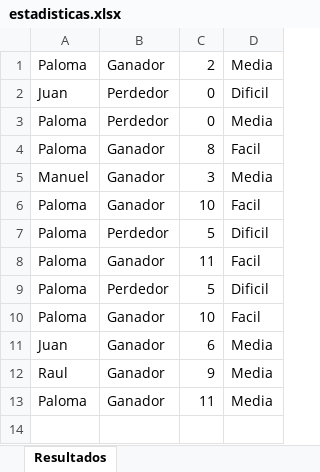
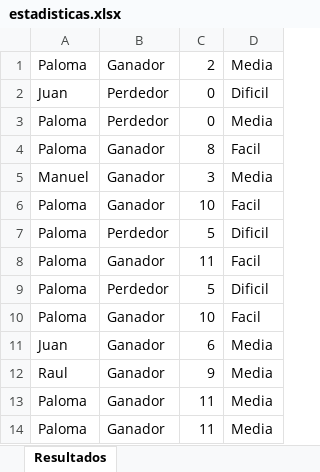
Before and after one commit to paloma-99/number_guessing_game, an Excel workbook: estadisticas.xlsx, sheet Resultados, drawn as a sheet; values as stored, in another font and other column widths than the file's, no borders; the diff names each change by its address in the sheet, - before the commit and + after, or states it on an @@ line.

```diff
--- a/estadisticas.xlsx (sheet Resultados)
+++ b/estadisticas.xlsx (sheet Resultados)
+row 14: Paloma | Ganador | 11 | Media
```
Also changed, not shown: 4 other files.
